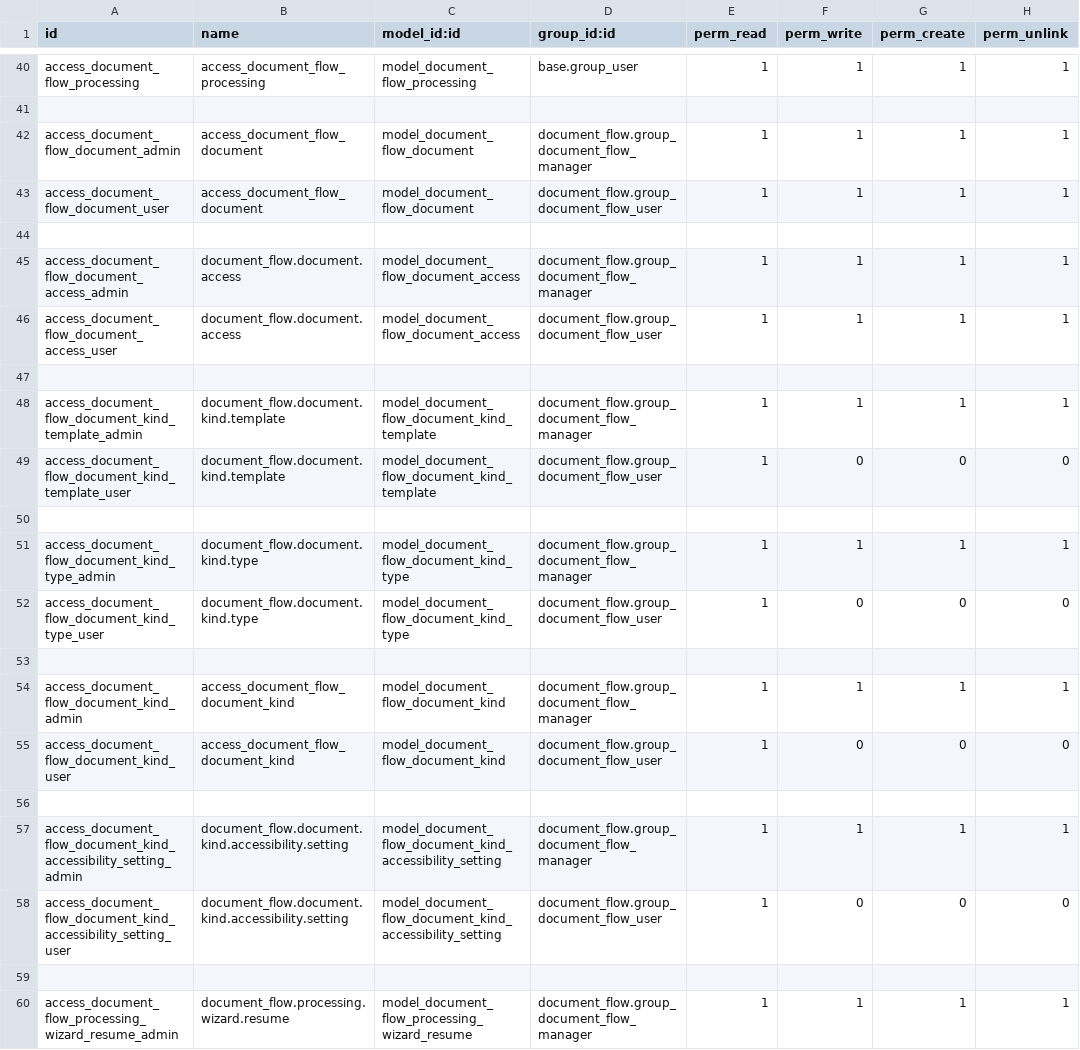
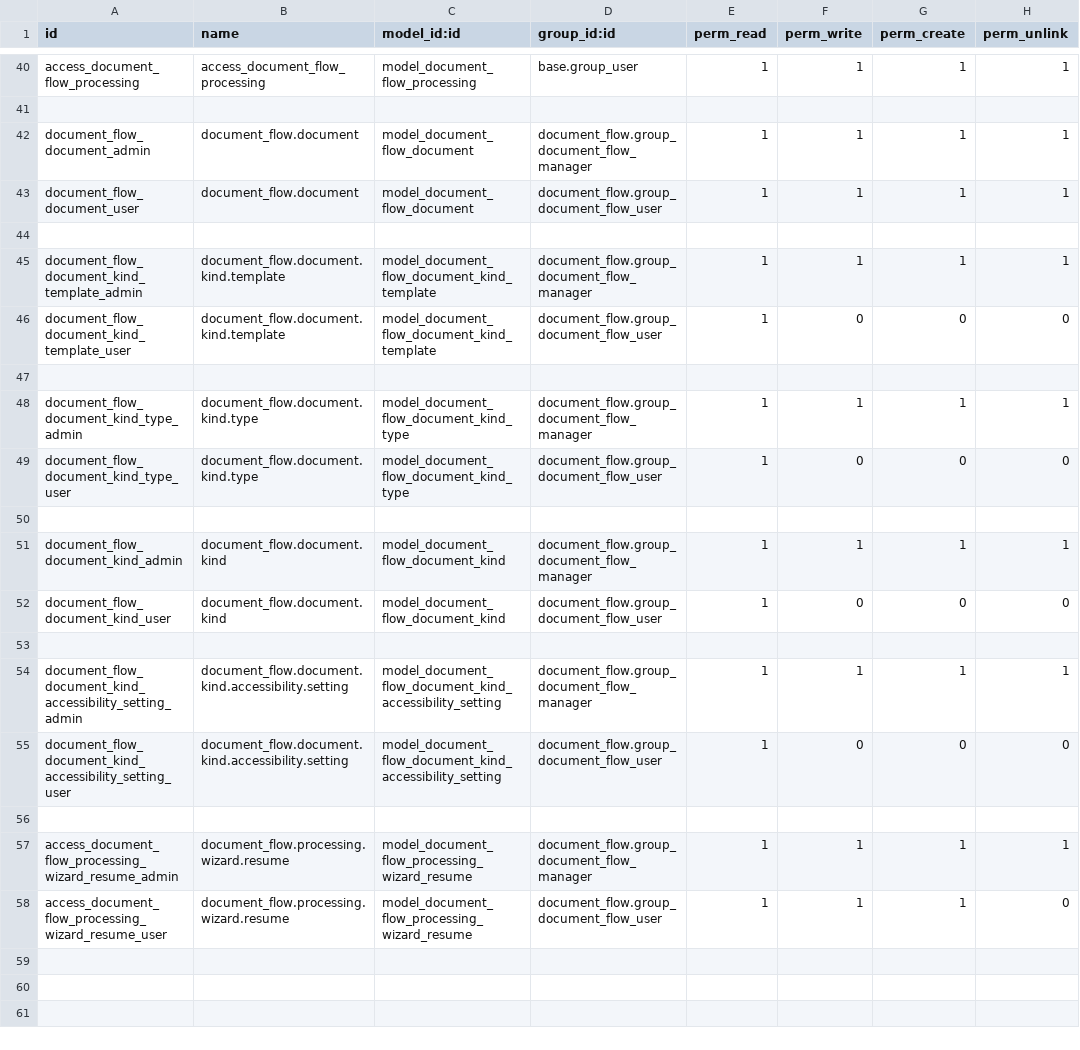
Before and after one commit to LapushkovDV/ODOO, a CSV file: document_flow/security/ir.model.access.csv, drawn as a sheet; only a part is shown, gaps mark what is left out; the shorter side is filled out with more unchanged rows.

```diff
--- a/document_flow/security/ir.model.access.csv
+++ b/document_flow/security/ir.model.access.csv
@@ -41,19 +41,16 @@ access_document_flow_processing,access_document_flow_processing,model_document_f
 
-access_document_flow_document_admin,access_document_flow_document,model_document_flow_document,document_flow.group_document_flow_manager,1,1,1,1
-access_document_flow_document_user,access_document_flow_document,model_document_flow_document,document_flow.group_document_flow_user,1,1,1,1
+document_flow_document_admin,document_flow.document,model_document_flow_document,document_flow.group_document_flow_manager,1,1,1,1
+document_flow_document_user,document_flow.document,model_document_flow_document,document_flow.group_document_flow_user,1,1,1,1
 
-access_document_flow_document_access_admin,document_flow.document.access,model_document_flow_document_access,document_flow.group_document_flow_manager,1,1,1,1
-access_document_flow_document_access_user,document_flow.document.access,model_document_flow_document_access,document_flow.group_document_flow_user,1,1,1,1
+document_flow_document_kind_template_admin,document_flow.document.kind.template,model_document_flow_document_kind_template,document_flow.group_document_flow_manager,1,1,1,1
+document_flow_document_kind_template_user,document_flow.document.kind.template,model_document_flow_document_kind_template,document_flow.group_document_flow_user,1,0,0,0
 
-access_document_flow_document_kind_template_admin,document_flow.document.kind.template,model_document_flow_document_kind_template,document_flow.group_document_flow_manager,1,1,1,1
-access_document_flow_document_kind_template_user,document_flow.document.kind.template,model_document_flow_document_kind_template,document_flow.group_document_flow_user,1,0,0,0
+document_flow_document_kind_type_admin,document_flow.document.kind.type,model_document_flow_document_kind_type,document_flow.group_document_flow_manager,1,1,1,1
+document_flow_document_kind_type_user,document_flow.document.kind.type,model_document_flow_document_kind_type,document_flow.group_document_flow_user,1,0,0,0
 
-access_document_flow_document_kind_type_admin,document_flow.document.kind.type,model_document_flow_document_kind_type,document_flow.group_document_flow_manager,1,1,1,1
-access_document_flow_document_kind_type_user,document_flow.document.kind.type,model_document_flow_document_kind_type,document_flow.group_document_flow_user,1,0,0,0
+document_flow_document_kind_admin,document_flow.document.kind,model_document_flow_document_kind,document_flow.group_document_flow_manager,1,1,1,1
+document_flow_document_kind_user,document_flow.document.kind,model_document_flow_document_kind,document_flow.group_document_flow_user,1,0,0,0
 
-access_document_flow_document_kind_admin,access_document_flow_document_kind,model_document_flow_document_kind,document_flow.group_document_flow_manager,1,1,1,1
-access_document_flow_document_kind_user,access_document_flow_document_kind,model_document_flow_document_kind,document_flow.group_document_flow_user,1,0,0,0
-
-access_document_flow_document_kind_accessibility_setting_admin,document_flow.document.kind.accessibility.setting,model_document_flow_document_kind_accessibility_setting,document_flow.group_document_flow_manager,1,1,1,1
-access_document_flow_document_kind_accessibility_setting_user,document_flow.document.kind.accessibility.setting,model_document_flow_document_kind_accessibility_setting,document_flow.group_document_flow_user,1,0,0,0
+document_flow_document_kind_accessibility_setting_admin,document_flow.document.kind.accessibility.setting,model_document_flow_document_kind_accessibility_setting,document_flow.group_document_flow_manager,1,1,1,1
+document_flow_document_kind_accessibility_setting_user,document_flow.document.kind.accessibility.setting,model_document_flow_document_kind_accessibility_setting,document_flow.group_document_flow_user,1,0,0,0
 
```
Also changed, not shown: 28 other files.
